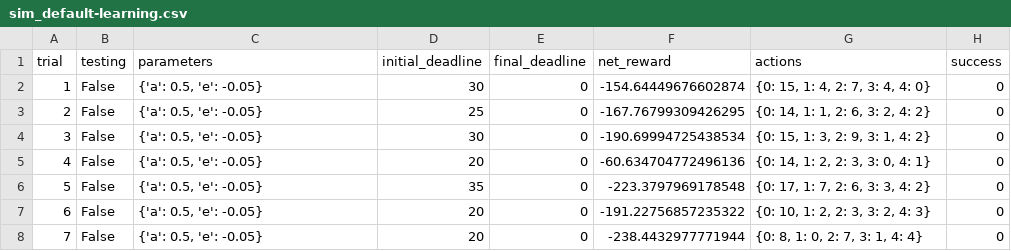
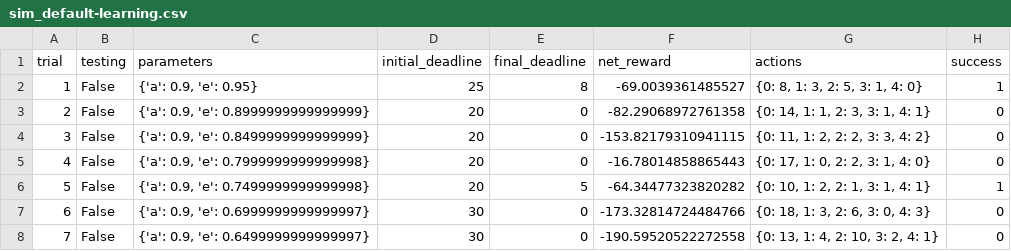
Before and after one commit to Div1norum/machine-learning, a CSV file: projects/smartcab/logs/sim_default-learning.csv, drawn as a sheet; only a part is shown; the diff covers the shown part only.

Commit message:
smartcab project update

```diff
--- a/projects/smartcab/logs/sim_default-learning.csv
+++ b/projects/smartcab/logs/sim_default-learning.csv
@@ -1,8 +1,8 @@
 trial,testing,parameters,initial_deadline,final_deadline,net_reward,actions,success
-1,False,"{'a': 0.5, 'e': -0.05}",30,0,-154.64449676602874,"{0: 15, 1: 4, 2: 7, 3: 4, 4: 0}",0
-2,False,"{'a': 0.5, 'e': -0.05}",25,0,-167.76799309426295,"{0: 14, 1: 1, 2: 6, 3: 2, 4: 2}",0
-3,False,"{'a': 0.5, 'e': -0.05}",30,0,-190.69994725438534,"{0: 15, 1: 3, 2: 9, 3: 1, 4: 2}",0
-4,False,"{'a': 0.5, 'e': -0.05}",20,0,-60.634704772496136,"{0: 14, 1: 2, 2: 3, 3: 0, 4: 1}",0
-5,False,"{'a': 0.5, 'e': -0.05}",35,0,-223.3797969178548,"{0: 17, 1: 7, 2: 6, 3: 3, 4: 2}",0
-6,False,"{'a': 0.5, 'e': -0.05}",20,0,-191.22756857235322,"{0: 10, 1: 2, 2: 3, 3: 2, 4: 3}",0
-7,False,"{'a': 0.5, 'e': -0.05}",20,0,-238.4432977771944,"{0: 8, 1: 0, 2: 7, 3: 1, 4: 4}",0
+1,False,"{'a': 0.9, 'e': 0.95}",25,8,-69.0039361485527,"{0: 8, 1: 3, 2: 5, 3: 1, 4: 0}",1
+2,False,"{'a': 0.9, 'e': 0.8999999999999999}",20,0,-82.29068972761358,"{0: 14, 1: 1, 2: 3, 3: 1, 4: 1}",0
+3,False,"{'a': 0.9, 'e': 0.8499999999999999}",20,0,-153.82179310941115,"{0: 11, 1: 2, 2: 2, 3: 3, 4: 2}",0
+4,False,"{'a': 0.9, 'e': 0.7999999999999998}",20,0,-16.78014858865443,"{0: 17, 1: 0, 2: 2, 3: 1, 4: 0}",0
+5,False,"{'a': 0.9, 'e': 0.7499999999999998}",20,5,-64.34477323820282,"{0: 10, 1: 2, 2: 1, 3: 1, 4: 1}",1
+6,False,"{'a': 0.9, 'e': 0.6999999999999997}",30,0,-173.32814724484766,"{0: 18, 1: 3, 2: 6, 3: 0, 4: 3}",0
+7,False,"{'a': 0.9, 'e': 0.6499999999999997}",30,0,-190.59520522272558,"{0: 13, 1: 4, 2: 10, 3: 2, 4: 1}",0
```
Also changed, not shown: 106 edited cells elsewhere in this file, 5 other files.
